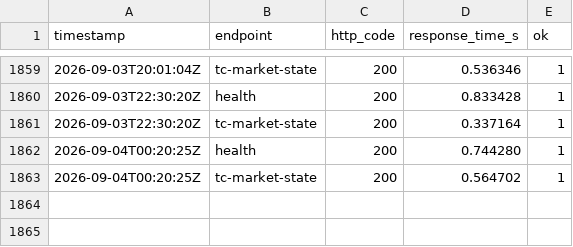
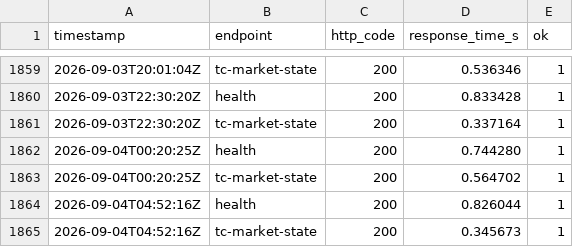
Before and after one commit to HADJAL001/asgard-redesign, a CSV file: monitoring/status-log.csv, drawn as a sheet; only a part is shown, gaps mark what is left out; the diff names each change by its address in the sheet, - before the commit and + after, or states it on an @@ line.

```diff
--- a/monitoring/status-log.csv
+++ b/monitoring/status-log.csv
+row 1864: 2026-09-04T04:52:16Z | health | 200 | 0.826044 | 1
+row 1865: 2026-09-04T04:52:16Z | tc-market-state | 200 | 0.345673 | 1
```
